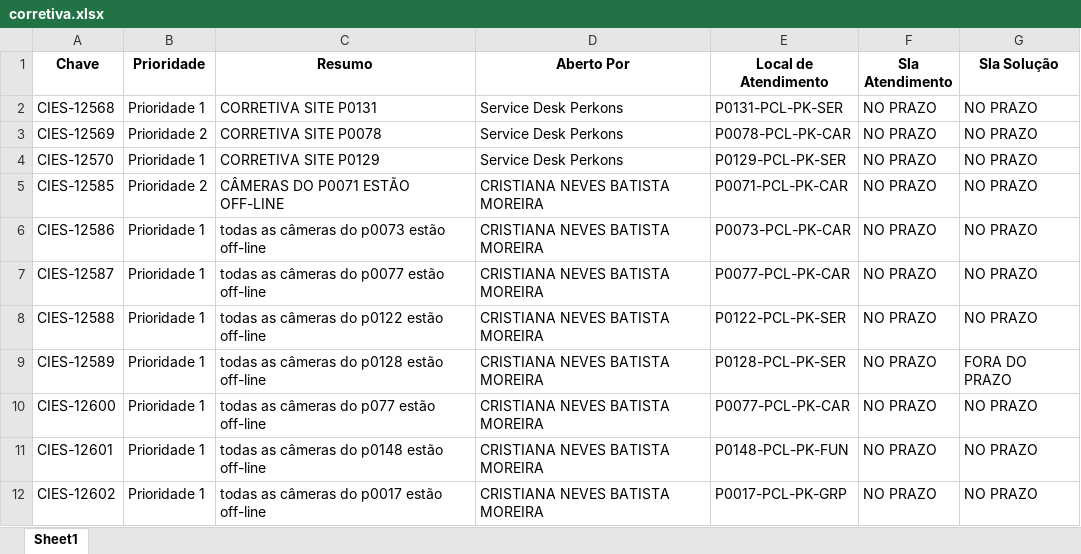
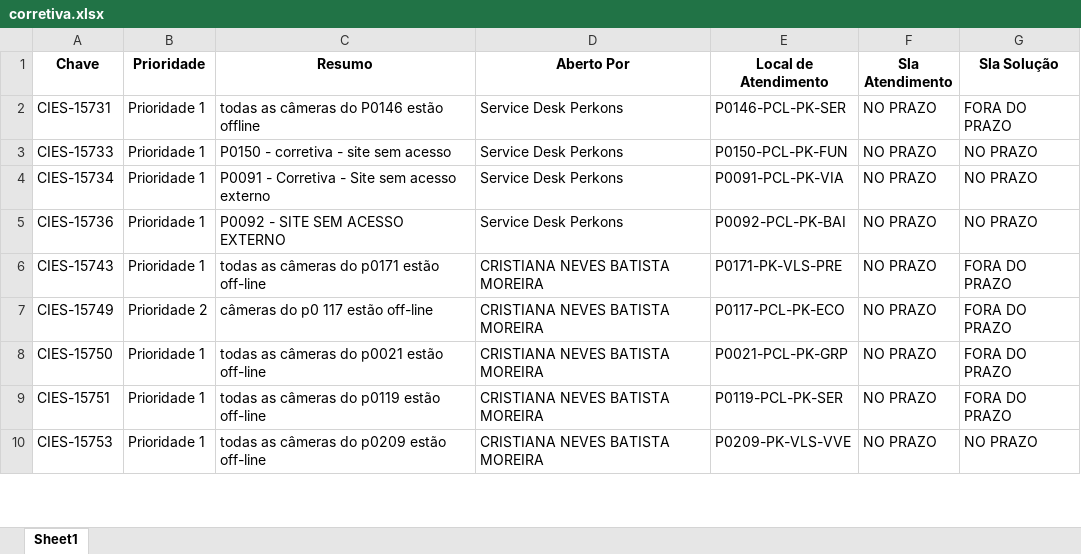
Before and after one commit to andrealansp/sr-jira, an Excel workbook: media/xlsx/corretiva.xlsx, sheet Sheet1, drawn as a sheet; only a part is shown; values as stored, in another font and other column widths than the file's, no borders; removed rows and columns are numbered as before the commit, all else as after; the diff covers the shown part only; the diff names each change by its address in the sheet, - before the commit and + after, or states it on an @@ line.

```diff
--- a/media/xlsx/corretiva.xlsx (sheet Sheet1)
+++ b/media/xlsx/corretiva.xlsx (sheet Sheet1)
+row 2: CIES-15731 | Prioridade 1 | todas as câmeras do P0146 estão offline | Service Desk Perkons | P0146-PCL-PK-SER | NO PRAZO | FORA DO PRAZO
-A3 (Chave): CIES-12568
+A3 (Chave): CIES-15733
-C3 (Resumo): CORRETIVA SITE P0131
+C3 (Resumo): P0150 - corretiva - site sem acesso
-E3 (Local de Atendimento): P0131-PCL-PK-SER
+E3 (Local de Atendimento): P0150-PCL-PK-FUN
-A4 (Chave): CIES-12569
+A4 (Chave): CIES-15734
-B4 (Prioridade): Prioridade 2
+B4 (Prioridade): Prioridade 1
-C4 (Resumo): CORRETIVA SITE P0078
+C4 (Resumo): P0091 - Corretiva - Site sem acesso externo
-E4 (Local de Atendimento): P0078-PCL-PK-CAR
+E4 (Local de Atendimento): P0091-PCL-PK-VIA
-A5 (Chave): CIES-12570
+A5 (Chave): CIES-15736
-C5 (Resumo): CORRETIVA SITE P0129
+C5 (Resumo): P0092 - SITE SEM ACESSO EXTERNO
-E5 (Local de Atendimento): P0129-PCL-PK-SER
+E5 (Local de Atendimento): P0092-PCL-PK-BAI
-row 5: CIES-12585 | Prioridade 2 | CÂMERAS DO P0071 ESTÃO OFF-LINE | CRISTIANA NEVES BATISTA MOREIRA | P0071-PCL-PK-CAR | NO PRAZO | NO PRAZO
-A6 (Chave): CIES-12586
+A6 (Chave): CIES-15743
-C6 (Resumo): todas as câmeras do p0073 estão off-line
+C6 (Resumo): todas as câmeras do p0171 estão off-line
-E6 (Local de Atendimento): P0073-PCL-PK-CAR
+E6 (Local de Atendimento): P0171-PK-VLS-PRE
-G6:G8 (Sla Solução): NO PRAZO
+G6:G8 (Sla Solução): FORA DO PRAZO
-A7 (Chave): CIES-12587
+A7 (Chave): CIES-15749
-B7 (Prioridade): Prioridade 1
+B7 (Prioridade): Prioridade 2
-C7 (Resumo): todas as câmeras do p0077 estão off-line
+C7 (Resumo): câmeras do p0 117 estão off-line
-E7 (Local de Atendimento): P0077-PCL-PK-CAR
+E7 (Local de Atendimento): P0117-PCL-PK-ECO
-A8 (Chave): CIES-12588
+A8 (Chave): CIES-15750
-C8 (Resumo): todas as câmeras do p0122 estão off-line
+C8 (Resumo): todas as câmeras do p0021 estão off-line
-E8 (Local de Atendimento): P0122-PCL-PK-SER
+E8 (Local de Atendimento): P0021-PCL-PK-GRP
-A9 (Chave): CIES-12589
+A9 (Chave): CIES-15751
-C9 (Resumo): todas as câmeras do p0128 estão off-line
+C9 (Resumo): todas as câmeras do p0119 estão off-line
-E9 (Local de Atendimento): P0128-PCL-PK-SER
+E9 (Local de Atendimento): P0119-PCL-PK-SER
-row 10: CIES-12600 | Prioridade 1 | todas as câmeras do p077 estão off-line | CRISTIANA NEVES BATISTA MOREIRA | P0077-PCL-PK-CAR | NO PRAZO | NO PRAZO
-row 11: CIES-12601 | Prioridade 1 | todas as câmeras do p0148 estão off-line | CRISTIANA NEVES BATISTA MOREIRA | P0148-PCL-PK-FUN | NO PRAZO | NO PRAZO
-A10 (Chave): CIES-12602
+A10 (Chave): CIES-15753
-C10 (Resumo): todas as câmeras do p0017 estão off-line
+C10 (Resumo): todas as câmeras do p0209 estão off-line
-E10 (Local de Atendimento): P0017-PCL-PK-GRP
+E10 (Local de Atendimento): P0209-PK-VLS-VVE
```
Also changed, not shown: 13 added rows, 5 removed rows and 116 edited cells elsewhere in this sheet, 27 other files.
